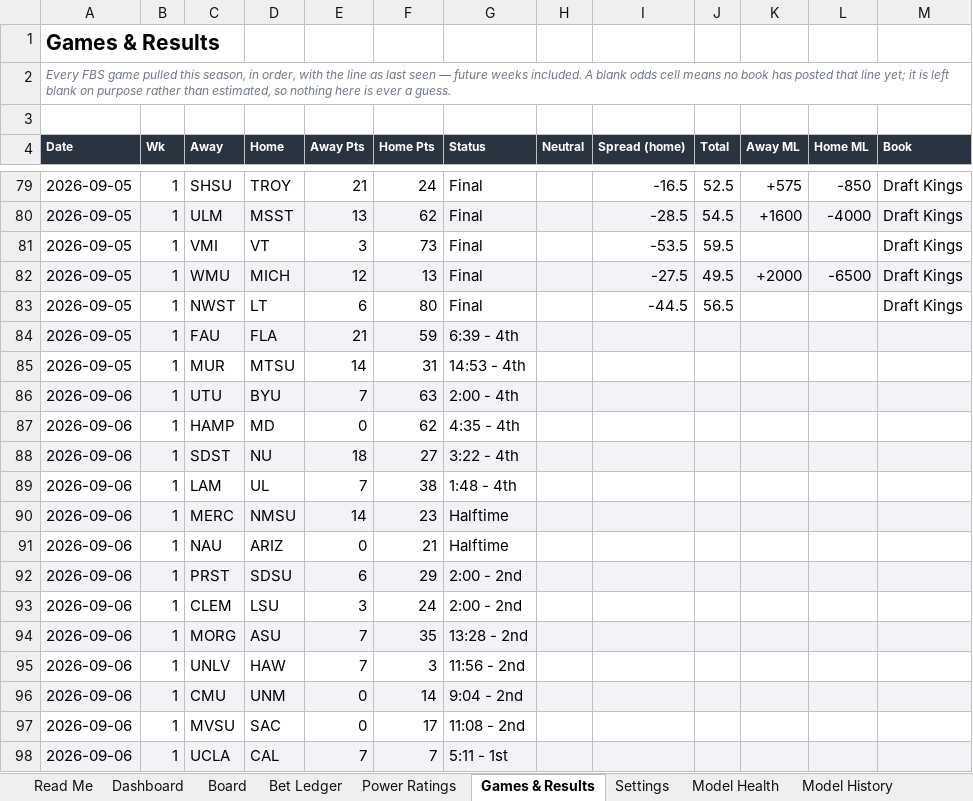
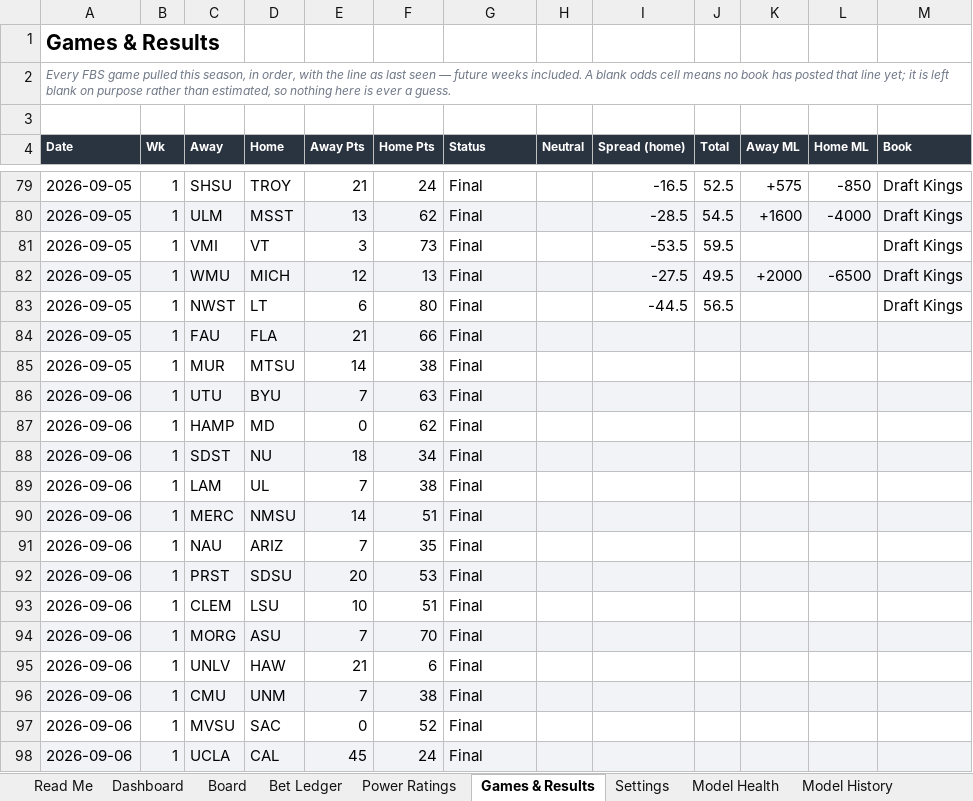
Before and after one commit to CHILLYCHILLY14/ncaaf-edge, an Excel workbook: NCAAF_Edge_Model.xlsx, sheet Games & Results, drawn as a sheet; only a part is shown, gaps mark what is left out; values as stored, in another font and other column widths than the file's, no borders; table styles not drawn; the diff covers the shown part only; the diff names each change by its address in the sheet, - before the commit and + after, or states it on an @@ line.

```diff
--- a/NCAAF_Edge_Model.xlsx (sheet Games & Results)
+++ b/NCAAF_Edge_Model.xlsx (sheet Games & Results)
-F84 (Home Pts): 59
+F84 (Home Pts): 66
-G84 (Status): 6:39 - 4th
+G84 (Status): Final
-F85 (Home Pts): 31
+F85 (Home Pts): 38
-G85 (Status): 14:53 - 4th
+G85 (Status): Final
-G86 (Status): 2:00 - 4th
+G86 (Status): Final
-G87 (Status): 4:35 - 4th
+G87 (Status): Final
-F88 (Home Pts): 27
+F88 (Home Pts): 34
-G88 (Status): 3:22 - 4th
+G88 (Status): Final
-G89 (Status): 1:48 - 4th
+G89 (Status): Final
-F90 (Home Pts): 23
+F90 (Home Pts): 51
-G90:G91 (Status): Halftime
+G90:G91 (Status): Final
-E91 (Away Pts): 0
+E91 (Away Pts): 7
-F91 (Home Pts): 21
+F91 (Home Pts): 35
-E92 (Away Pts): 6
+E92 (Away Pts): 20
-F92 (Home Pts): 29
+F92 (Home Pts): 53
-G92:G93 (Status): 2:00 - 2nd
+G92:G93 (Status): Final
-E93 (Away Pts): 3
+E93 (Away Pts): 10
-F93 (Home Pts): 24
+F93 (Home Pts): 51
-F94 (Home Pts): 35
+F94 (Home Pts): 70
-G94 (Status): 13:28 - 2nd
+G94 (Status): Final
-E95 (Away Pts): 7
+E95 (Away Pts): 21
-F95 (Home Pts): 3
+F95 (Home Pts): 6
-G95 (Status): 11:56 - 2nd
+G95 (Status): Final
-E96 (Away Pts): 0
+E96 (Away Pts): 7
-F96 (Home Pts): 14
+F96 (Home Pts): 38
-G96 (Status): 9:04 - 2nd
+G96 (Status): Final
-F97 (Home Pts): 17
+F97 (Home Pts): 52
-G97 (Status): 11:08 - 2nd
+G97 (Status): Final
-E98 (Away Pts): 7
+E98 (Away Pts): 45
-F98 (Home Pts): 7
+F98 (Home Pts): 24
-G98 (Status): 5:11 - 1st
+G98 (Status): Final
```
Also changed, not shown: 98 edited cells elsewhere in this sheet, sheet Board, sheet Power Ratings, sheet Bet Ledger, sheet Dashboard, sheet Model History, sheet Model Health, 1 more sheet, 12 other files.
